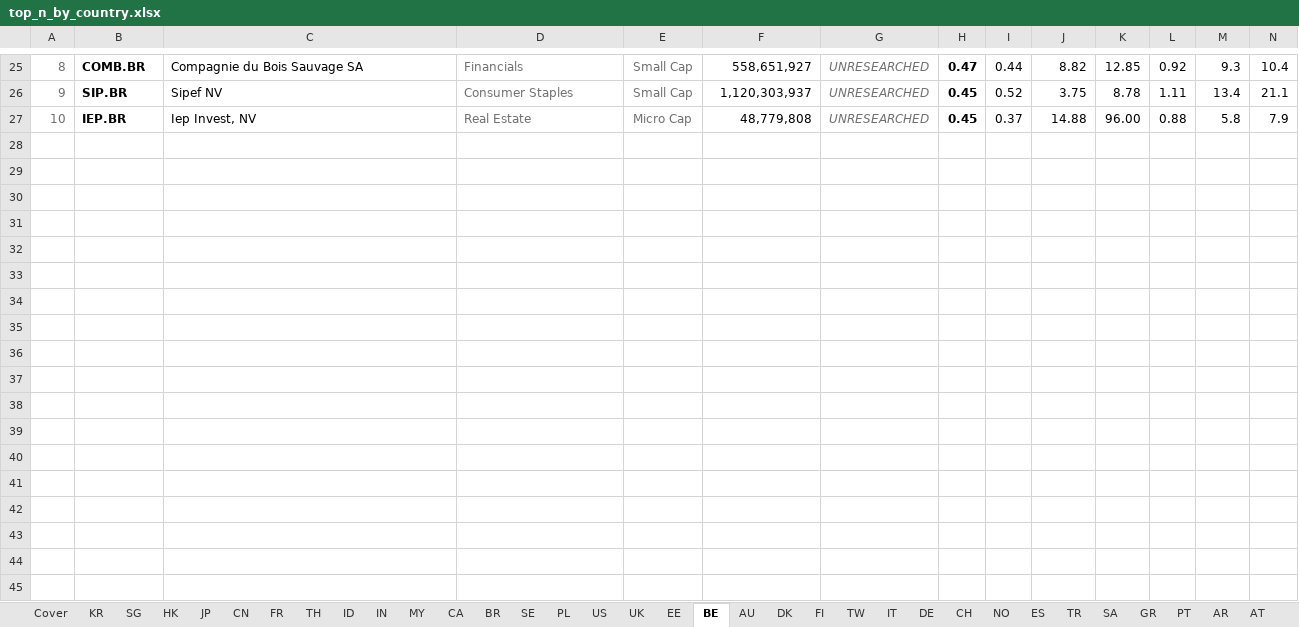
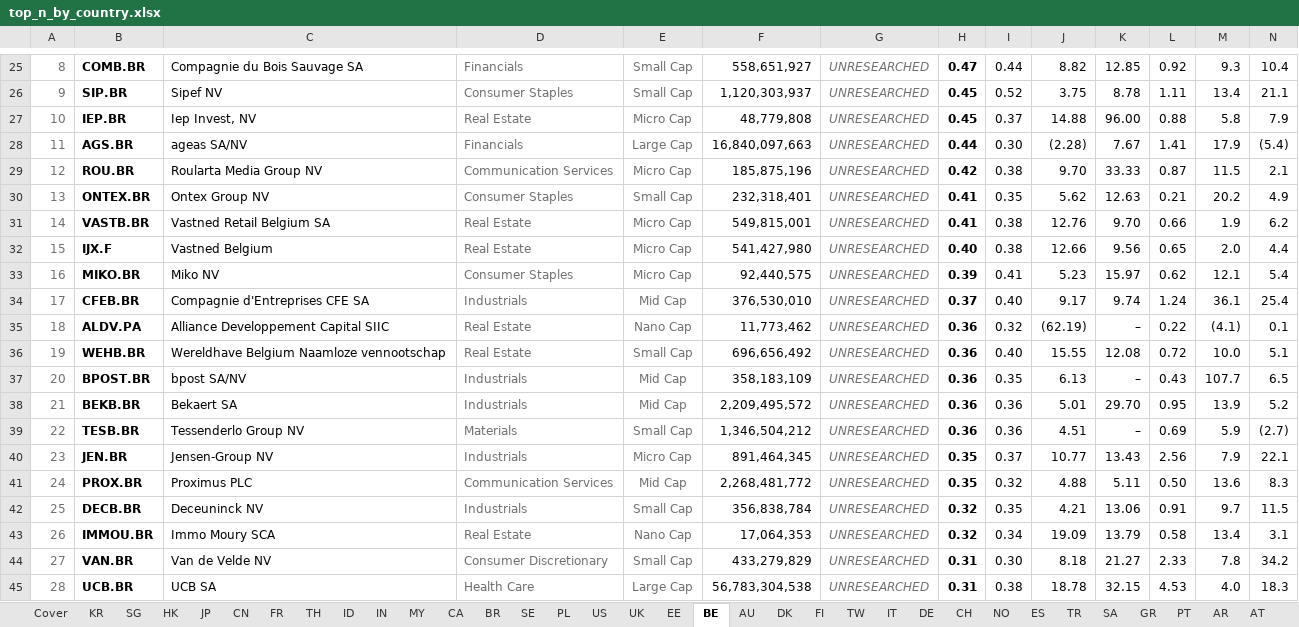
Before and after one commit to jupitersstring/cyclepapa, an Excel workbook: top_n_by_country.xlsx, sheet BE, drawn as a sheet; only a part is shown, gaps mark what is left out; values as stored, in another font and other column widths than the file's, no borders; rows hold the shown columns only; the diff covers the shown part only; the diff names each change by its address in the sheet, - before the commit and + after, or states it on an @@ line.

```diff
--- a/top_n_by_country.xlsx (sheet BE)
+++ b/top_n_by_country.xlsx (sheet BE)
+row 28: 11 | AGS.BR | ageas SA/NV | Financials | Large Cap | 16,840,097,663 | UNRESEARCHED | 0.44 | 0.30 | (2.28) | 7.67 | 1.41 | 17.9 | (5.4)
+row 29: 12 | ROU.BR | Roularta Media Group NV | Communication Services | Micro Cap | 185,875,196 | UNRESEARCHED | 0.42 | 0.38 | 9.70 | 33.33 | 0.87 | 11.5 | 2.1
+row 30: 13 | ONTEX.BR | Ontex Group NV | Consumer Staples | Small Cap | 232,318,401 | UNRESEARCHED | 0.41 | 0.35 | 5.62 | 12.63 | 0.21 | 20.2 | 4.9
+row 31: 14 | VASTB.BR | Vastned Retail Belgium SA | Real Estate | Micro Cap | 549,815,001 | UNRESEARCHED | 0.41 | 0.38 | 12.76 | 9.70 | 0.66 | 1.9 | 6.2
+row 32: 15 | IJX.F | Vastned Belgium | Real Estate | Micro Cap | 541,427,980 | UNRESEARCHED | 0.40 | 0.38 | 12.66 | 9.56 | 0.65 | 2.0 | 4.4
+row 33: 16 | MIKO.BR | Miko NV | Consumer Staples | Micro Cap | 92,440,575 | UNRESEARCHED | 0.39 | 0.41 | 5.23 | 15.97 | 0.62 | 12.1 | 5.4
+row 34: 17 | CFEB.BR | Compagnie d'Entreprises CFE SA | Industrials | Mid Cap | 376,530,010 | UNRESEARCHED | 0.37 | 0.40 | 9.17 | 9.74 | 1.24 | 36.1 | 25.4
+row 35: 18 | ALDV.PA | Alliance Developpement Capital SIIC | Real Estate | Nano Cap | 11,773,462 | UNRESEARCHED | 0.36 | 0.32 | (62.19) | – | 0.22 | (4.1) | 0.1
+row 36: 19 | WEHB.BR | Wereldhave Belgium Naamloze vennootschap | Real Estate | Small Cap | 696,656,492 | UNRESEARCHED | 0.36 | 0.40 | 15.55 | 12.08 | 0.72 | 10.0 | 5.1
+row 37: 20 | BPOST.BR | bpost SA/NV | Industrials | Mid Cap | 358,183,109 | UNRESEARCHED | 0.36 | 0.35 | 6.13 | – | 0.43 | 107.7 | 6.5
+row 38: 21 | BEKB.BR | Bekaert SA | Industrials | Mid Cap | 2,209,495,572 | UNRESEARCHED | 0.36 | 0.36 | 5.01 | 29.70 | 0.95 | 13.9 | 5.2
+row 39: 22 | TESB.BR | Tessenderlo Group NV | Materials | Small Cap | 1,346,504,212 | UNRESEARCHED | 0.36 | 0.36 | 4.51 | – | 0.69 | 5.9 | (2.7)
+row 40: 23 | JEN.BR | Jensen-Group NV | Industrials | Micro Cap | 891,464,345 | UNRESEARCHED | 0.35 | 0.37 | 10.77 | 13.43 | 2.56 | 7.9 | 22.1
+row 41: 24 | PROX.BR | Proximus PLC | Communication Services | Mid Cap | 2,268,481,772 | UNRESEARCHED | 0.35 | 0.32 | 4.88 | 5.11 | 0.50 | 13.6 | 8.3
+row 42: 25 | DECB.BR | Deceuninck NV | Industrials | Small Cap | 356,838,784 | UNRESEARCHED | 0.32 | 0.35 | 4.21 | 13.06 | 0.91 | 9.7 | 11.5
+row 43: 26 | IMMOU.BR | Immo Moury SCA | Real Estate | Nano Cap | 17,064,353 | UNRESEARCHED | 0.32 | 0.34 | 19.09 | 13.79 | 0.58 | 13.4 | 3.1
+row 44: 27 | VAN.BR | Van de Velde NV | Consumer Discretionary | Small Cap | 433,279,829 | UNRESEARCHED | 0.31 | 0.30 | 8.18 | 21.27 | 2.33 | 7.8 | 34.2
+row 45: 28 | UCB.BR | UCB SA | Health Care | Large Cap | 56,783,304,538 | UNRESEARCHED | 0.31 | 0.38 | 18.78 | 32.15 | 4.53 | 4.0 | 18.3
```
Also changed, not shown: 2 added rows and 1 edited cell elsewhere in this sheet, sheet ES, sheet AT, sheet AR, sheet CH, sheet IT, sheet DK, 38 more sheets, otc_archetype_book.xlsx, top_by_archetype_book.xlsx, 20 other files.
